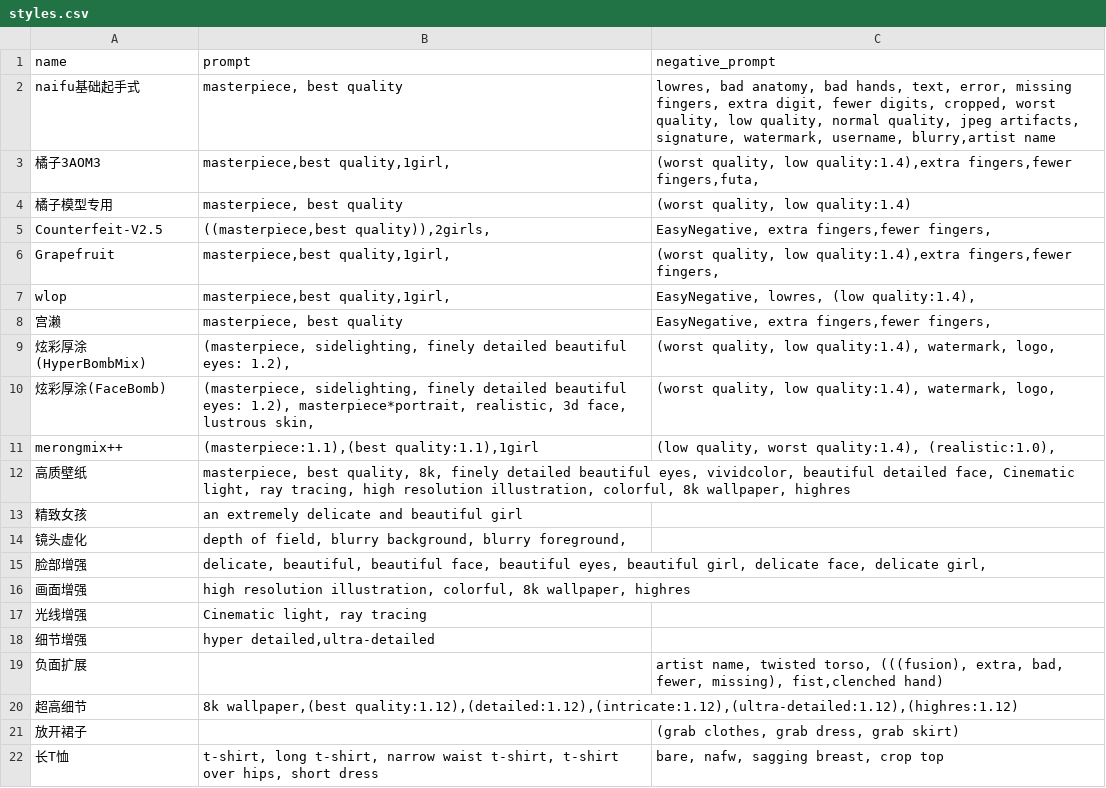
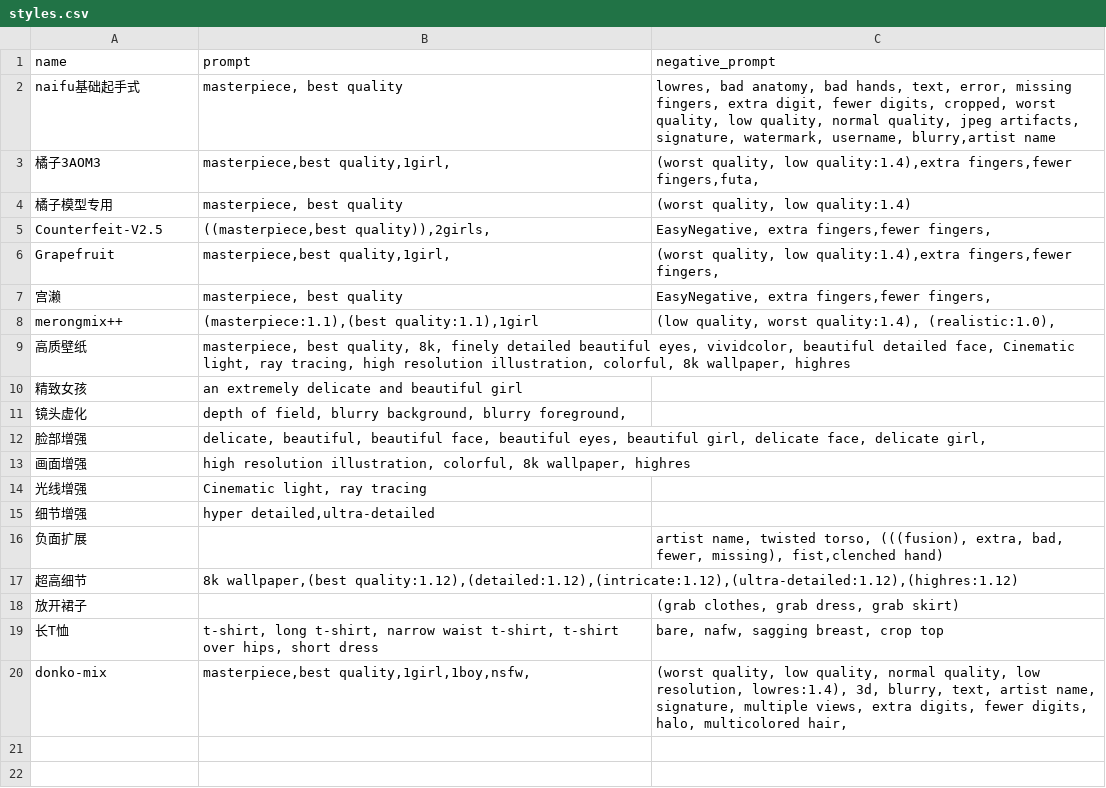
Before and after one commit to Heptoginseng/AIpainter, a CSV file: dist/styles.csv, drawn as a sheet; removed rows and columns are numbered as before the commit, all else as after; the diff names each change by its address in the sheet, - before the commit and + after, or states it on an @@ line.

Commit message:
Update styles.csv

```diff
--- a/dist/styles.csv
+++ b/dist/styles.csv
-row 7: wlop | masterpiece,best quality,1girl, | EasyNegative, lowres, (low quality:1.4),
-row 9: 炫彩厚涂(HyperBombMix) | (masterpiece, sidelighting, finely detailed beautiful eyes: 1.2), | (worst quality, low quality:1.4), watermark, logo,
-row 10: 炫彩厚涂(FaceBomb) | (masterpiece, sidelighting, finely detailed beautiful eyes: 1.2), masterpiece*portrait, realistic, 3d face, lustrous skin, | (worst quality, low quality:1.4), watermark, logo,
+row 20: donko-mix | masterpiece,best quality,1girl,1boy,nsfw, | (worst quality, low quality, normal quality, low resolution, lowres:1.4), 3d, blurry, text, artist name, signature, multiple views, extra digits, fewer digits, halo, multicolored hair,
```
